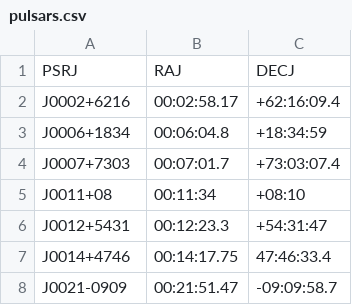
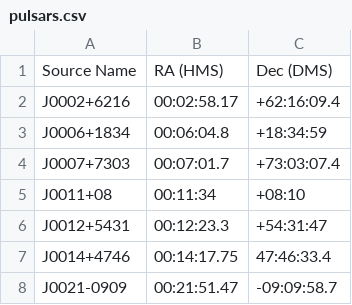
Before and after one commit to ADACS-Australia/python_project_template, a CSV file: my_package/data/pulsars.csv, drawn as a sheet; only a part is shown; removed rows and columns are numbered as before the commit, all else as after; the diff names each change by its address in the sheet, - before the commit and + after, or states it on an @@ line.

Commit message:
Created a proper script with package functions to show you the proper way to do it

```diff
--- a/my_package/data/pulsars.csv
+++ b/my_package/data/pulsars.csv
-row 1: PSRJ | RAJ | DECJ
+row 1: Source Name | RA (HMS) | Dec (DMS)
```
Also changed, not shown: 5 other files.
